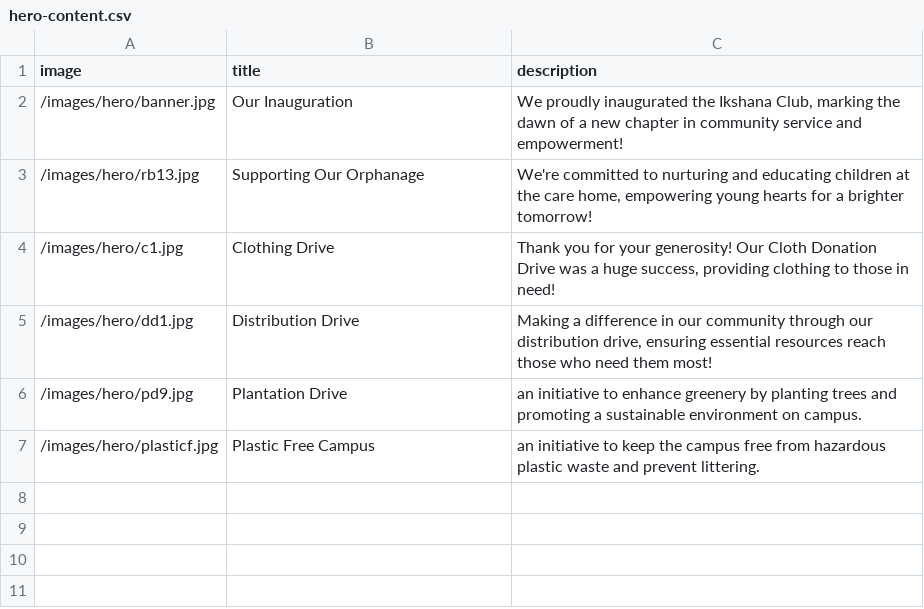
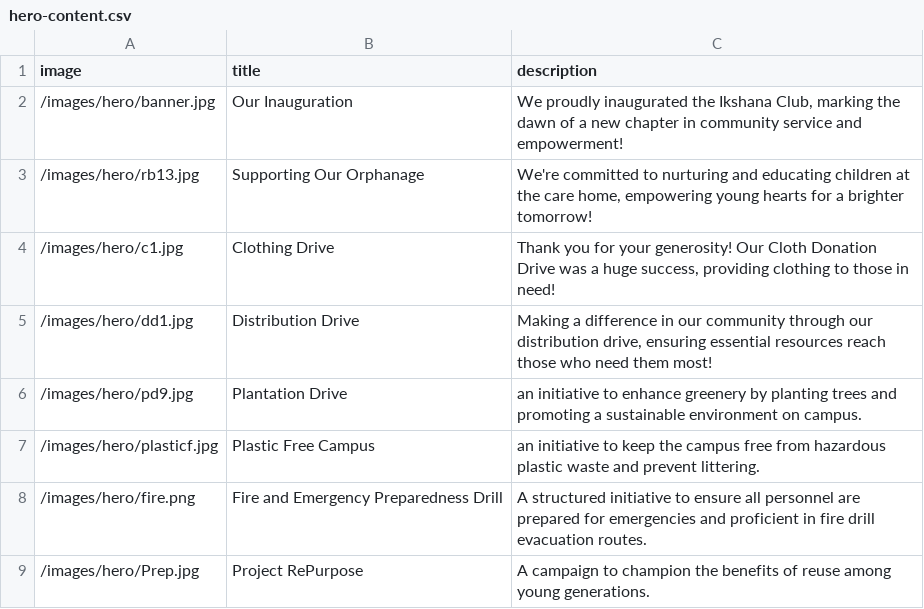
Before and after one commit to Captain-Tommy/cvrikshana, a CSV file: public/data/hero-content.csv, drawn as a sheet; the diff names each change by its address in the sheet, - before the commit and + after, or states it on an @@ line.

Commit message:
Update hero-content.csv with new initiatives

```diff
--- a/public/data/hero-content.csv
+++ b/public/data/hero-content.csv
+row 8: /images/hero/fire.png | Fire and Emergency Preparedness Drill | A structured initiative to ensure all personnel are prepared for emergencies and proficient in fire drill evacuation routes.
+row 9: /images/hero/Prep.jpg | Project RePurpose | A campaign to champion the benefits of reuse among young generations.
```
